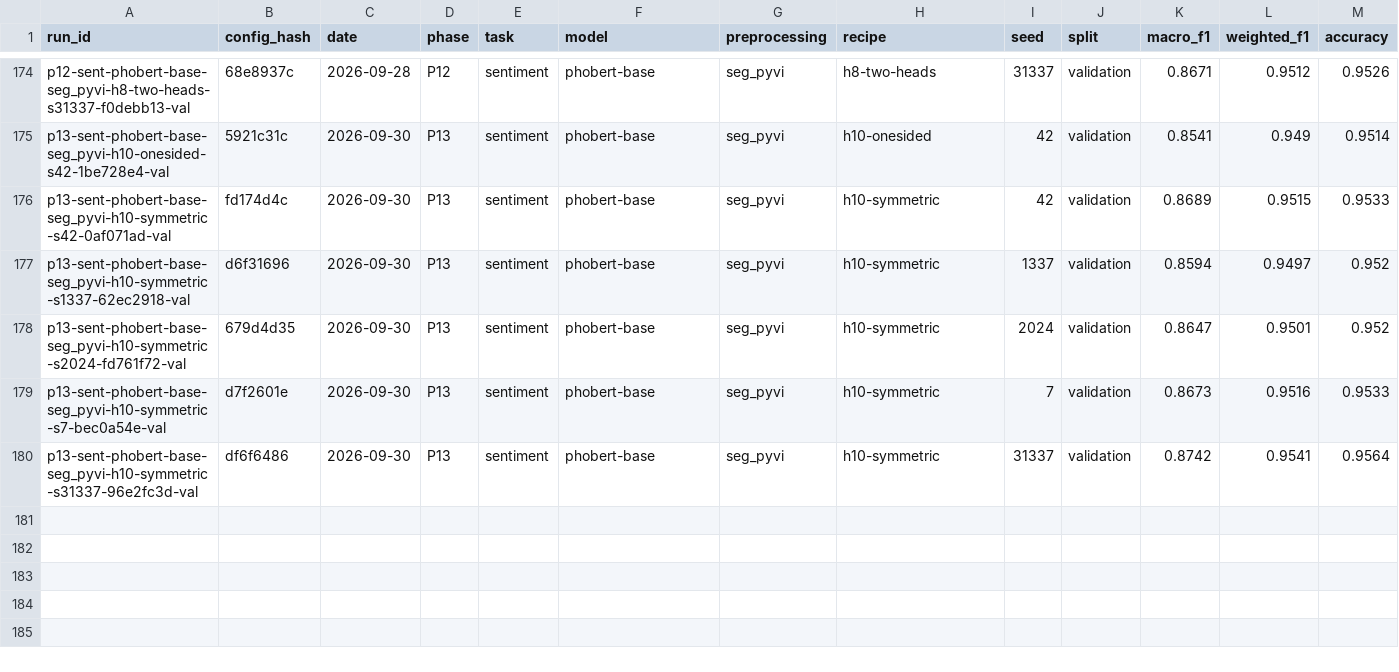
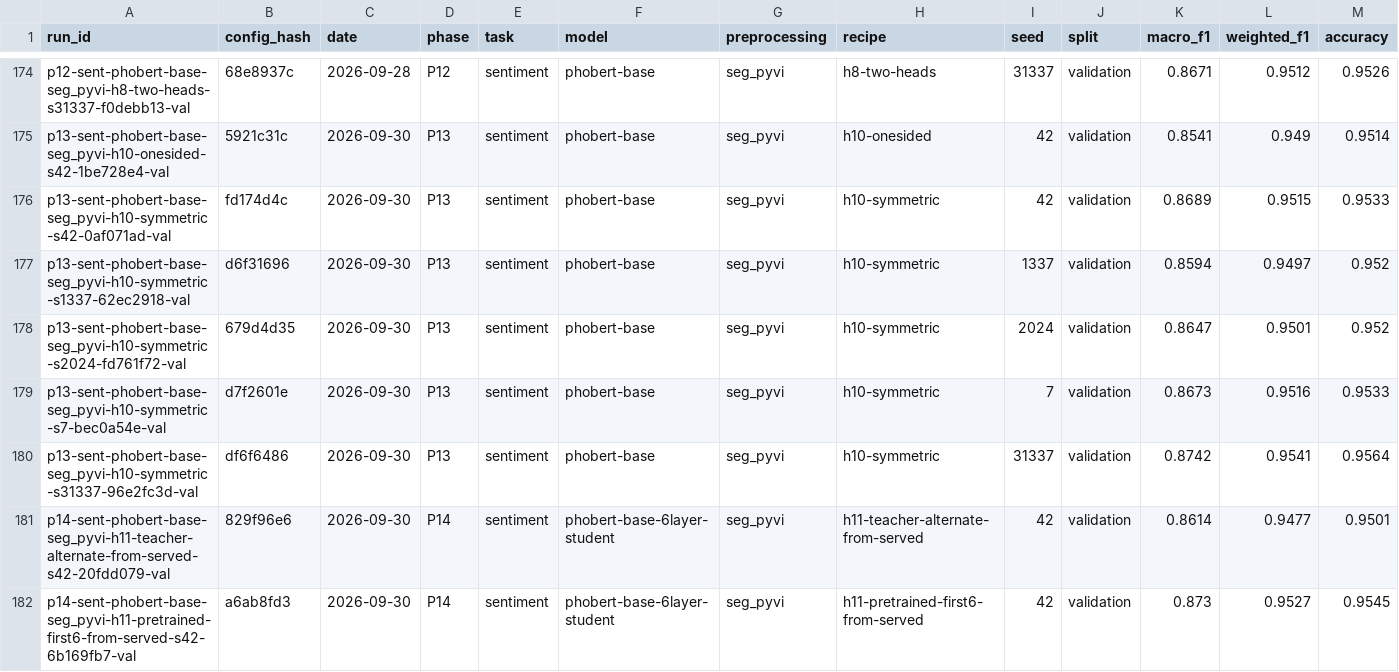
Before and after one commit to ThanhDatVN/ViFeedback-NLP-Service, a CSV file: results/registry.csv, drawn as a sheet; only a part is shown, gaps mark what is left out; rows hold the shown columns only; the diff names each change by its address in the sheet, - before the commit and + after, or states it on an @@ line.

Commit message:
H11 selection at seed 42 (teacher: the served recipe): pretrained-first6 chosen (UIT-VSFC 0.8730, NEU-ESC 0.4360) over teacher-alternate (0.8614, 0.4160)
Teacher seed 42: UIT-VSFC 0.8644, NEU-ESC 0.4563. 92.5 M parameters, 185 MB in FP16 storage.
Labels and probabilities only.

```diff
--- a/results/registry.csv
+++ b/results/registry.csv
+row 181: p14-sent-phobert-base-seg_pyvi-h11-teacher-alternate-from-served-s42-20fdd079-val | 829f96e6 | 2026-09-30 | P14 | sentiment | phobert-base-6layer-student | seg_pyvi | h11-teacher-alternate-from-served | 42 | validation | 0.8614 | 0.9477 | 0.9501
+row 182: p14-sent-phobert-base-seg_pyvi-h11-pretrained-first6-from-served-s42-6b169fb7-val | a6ab8fd3 | 2026-09-30 | P14 | sentiment | phobert-base-6layer-student | seg_pyvi | h11-pretrained-first6-from-served | 42 | validation | 0.873 | 0.9527 | 0.9545
```
Also changed, not shown: 19 other files.
